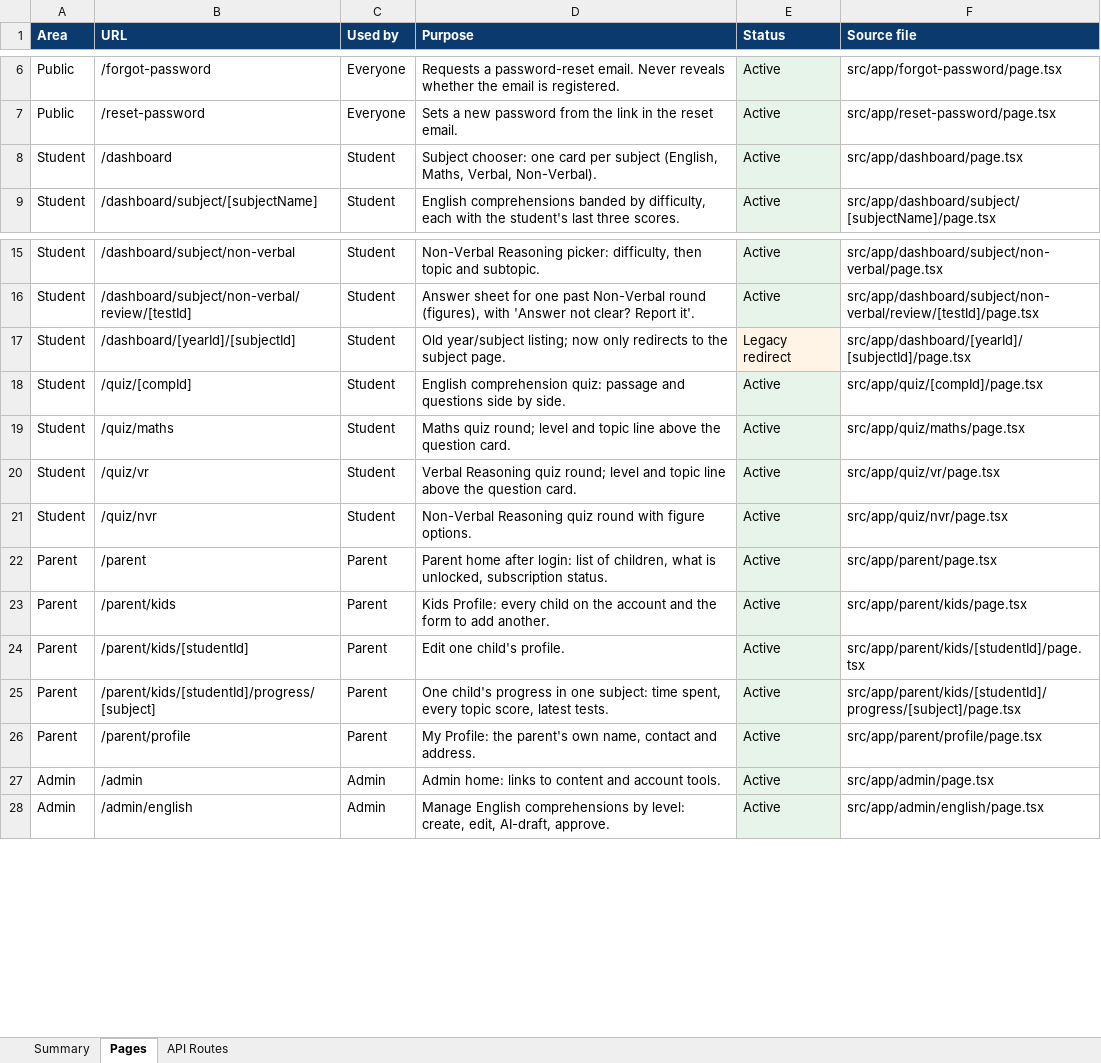
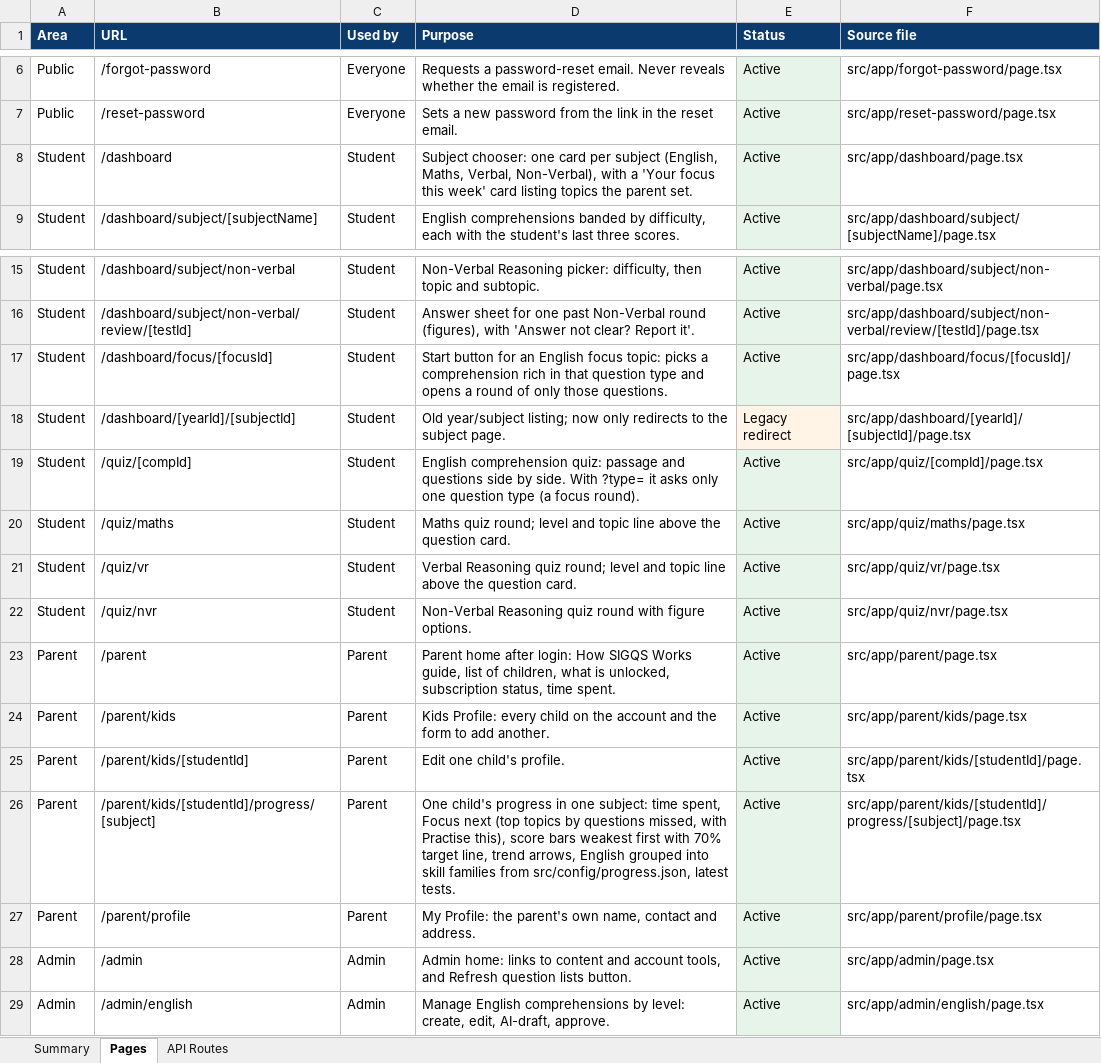
Before and after one commit to reteshrverma-skills/tasteUrKnowledge, an Excel workbook: docs/SIGQS-pages.xlsx, sheet Pages, drawn as a sheet; only a part is shown, gaps mark what is left out; values as stored, in another font and other column widths than the file's, no borders; addresses are those after the commit; the diff names each change by its address in the sheet, - before the commit and + after, or states it on an @@ line.

Commit message:
Parent progress with Focus next; NVR why-wrong notes and text options; updated pages spreadsheet

```diff
--- a/docs/SIGQS-pages.xlsx (sheet Pages)
+++ b/docs/SIGQS-pages.xlsx (sheet Pages)
-D8 (Purpose): …Maths, Verbal, Non-Verbal).
+D8 (Purpose): …Maths, Verbal, Non-Verbal), with a 'Your focus this week' card listing topics the parent set.
+row 17: Student | /dashboard/focus/[focusId] | Student | Start button for an English focus topic: picks a comprehension rich in that question type and opens a round of only those questions. | Active | src/app/dashboard/focus/[focusId]/page.tsx
-D19 (Purpose): …by side.
+D19 (Purpose): …by side. With ?type= it asks only one question type (a focus round).
-D23 (Purpose): …after login: list of children, what is unlocked, subscription status.
+D23 (Purpose): …after login: How SIGQS Works guide, list of children, what is unlocked, subscription status, time spent.
-D26 (Purpose): …time spent, every topic score, latest tests.
+D26 (Purpose): …time spent, Focus next (top topics by questions missed, with Practise this), score bars weakest first with 70% target line, trend arrows, English grouped into skill families from src/config/progress.json, latest tests.
-D28 (Purpose): …and account tools.
+D28 (Purpose): …and account tools, and Refresh question lists button.
```
Also changed, not shown: sheet API Routes, sheet Summary, 6 other files.
